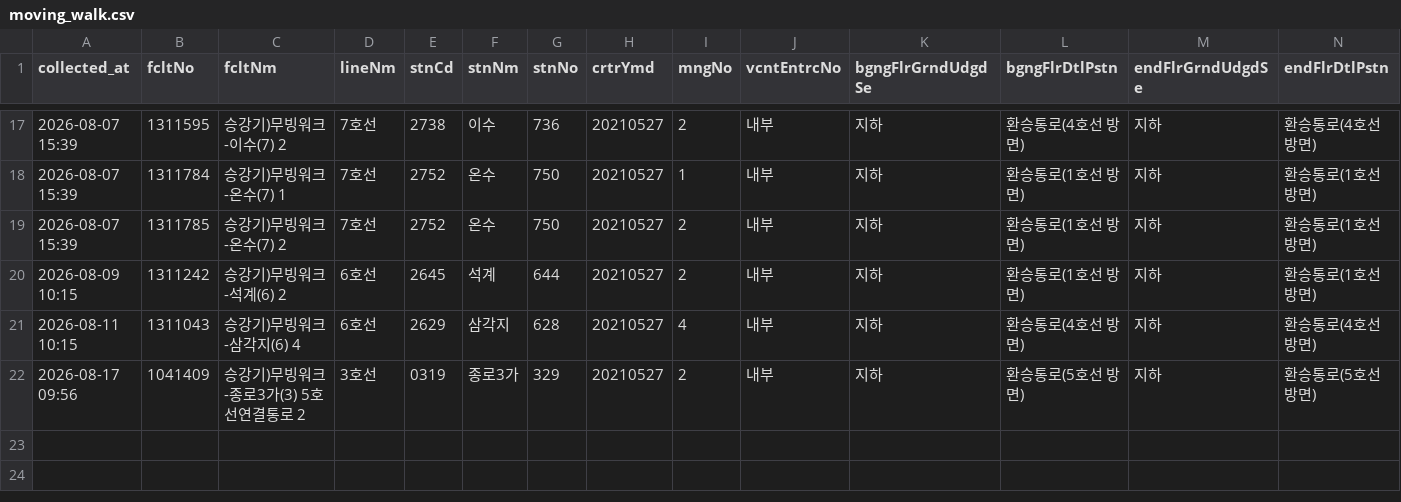
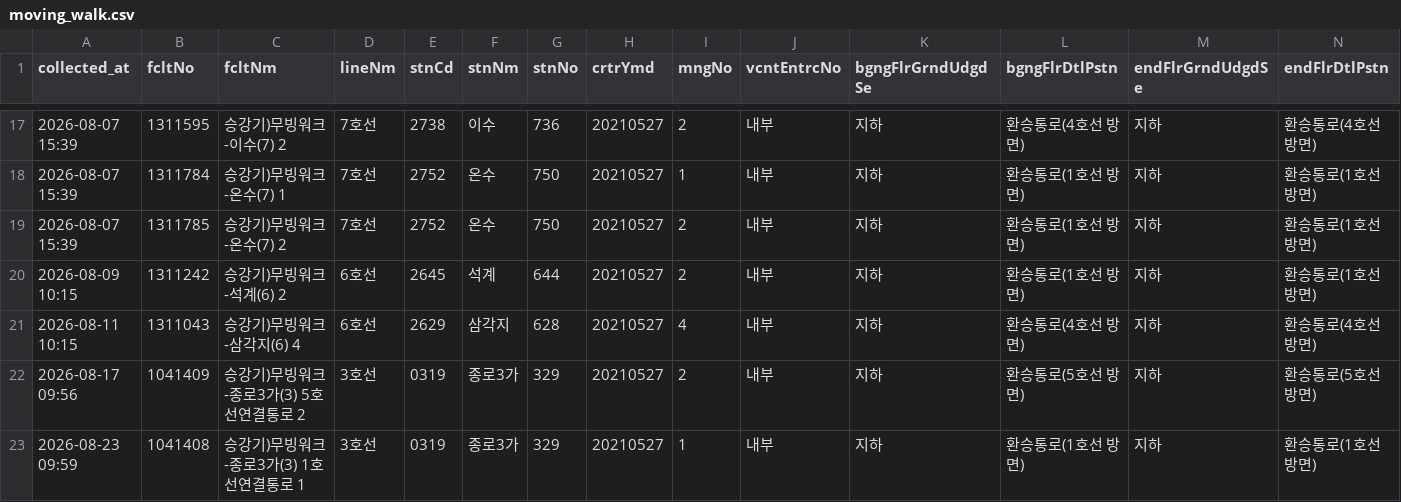
Before and after one commit to SeoyeonKoh/Oracle_crowdness_prediction, a CSV file: data/moving_walk.csv, drawn as a sheet; only a part is shown, gaps mark what is left out; rows hold the shown columns only; the diff names each change by its address in the sheet, - before the commit and + after, or states it on an @@ line.

```diff
--- a/data/moving_walk.csv
+++ b/data/moving_walk.csv
+row 23: 2026-08-23 09:59 | 1041408 | 승강기)무빙워크-종로3가(3) 1호선연결통로 1 | 3호선 | 0319 | 종로3가 | 329 | 20210527 | 1 | 내부 | 지하 | 환승통로(1호선 방면) | 지하 | 환승통로(1호선 방면)
```
Also changed, not shown: data/elevator_status.csv, data/escalator.csv, 1 other file.
